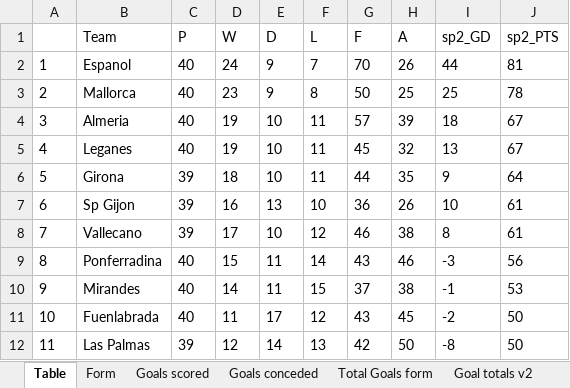
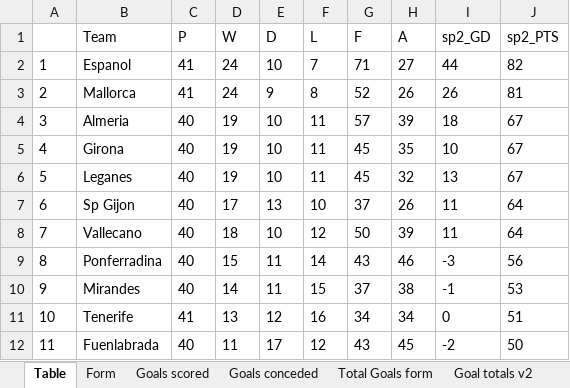
Before and after one commit to gitboyzorro5/Rsoccer, an Excel workbook: Divisions/SP2.xlsx, sheet Table, drawn as a sheet; only a part is shown; values as stored, in another font and other column widths than the file's, no borders; removed rows and columns are numbered as before the commit, all else as after; the diff covers the shown part only; the diff names each change by its address in the sheet, - before the commit and + after, or states it on an @@ line.

```diff
--- a/Divisions/SP2.xlsx (sheet Table)
+++ b/Divisions/SP2.xlsx (sheet Table)
-C2:C3 (P): 40
+C2:C3 (P): 41
-E2 (D): 9
+E2 (D): 10
-G2 (F): 70
+G2 (F): 71
-H2 (A): 26
+H2 (A): 27
-J2 (sp2_PTS): 81
+J2 (sp2_PTS): 82
-D3 (W): 23
+D3 (W): 24
-G3 (F): 50
+G3 (F): 52
-H3 (A): 25
+H3 (A): 26
-I3 (sp2_GD): 25
+I3 (sp2_GD): 26
-J3 (sp2_PTS): 78
+J3 (sp2_PTS): 81
-B5 (Team): Leganes
+B5 (Team): Girona
-H5 (A): 32
+H5 (A): 35
-I5 (sp2_GD): 13
+I5 (sp2_GD): 10
-B6 (Team): Girona
+B6 (Team): Leganes
-C6:C8 (P): 39
+C6:C8 (P): 40
-D6 (W): 18
+D6 (W): 19
-G6 (F): 44
+G6 (F): 45
-H6 (A): 35
+H6 (A): 32
-I6 (sp2_GD): 9
+I6 (sp2_GD): 13
-J6 (sp2_PTS): 64
+J6 (sp2_PTS): 67
-D7 (W): 16
+D7 (W): 17
-G7 (F): 36
+G7 (F): 37
-I7 (sp2_GD): 10
+I7 (sp2_GD): 11
-J7:J8 (sp2_PTS): 61
+J7:J8 (sp2_PTS): 64
-D8 (W): 17
+D8 (W): 18
-G8 (F): 46
+G8 (F): 50
-H8 (A): 38
+H8 (A): 39
-I8 (sp2_GD): 8
+I8 (sp2_GD): 11
+row 11: 10 | Tenerife | 41 | 13 | 12 | 16 | 34 | 34 | 0 | 51
-A12: 10
+A12: 11
-row 12: 11 | Las Palmas | 39 | 12 | 14 | 13 | 42 | 50 | -8 | 50
```
Also changed, not shown: 1 added row, 1 removed row and 28 edited cells elsewhere in this sheet, sheet Shots Analysis, sheet L6, sheet Goal totals v2, sheet Form, sheet Goals scored, sheet Goals conceded, 1 more sheet, Divisions/B1.xlsx, Divisions/E0.xlsx, 32 other files.
